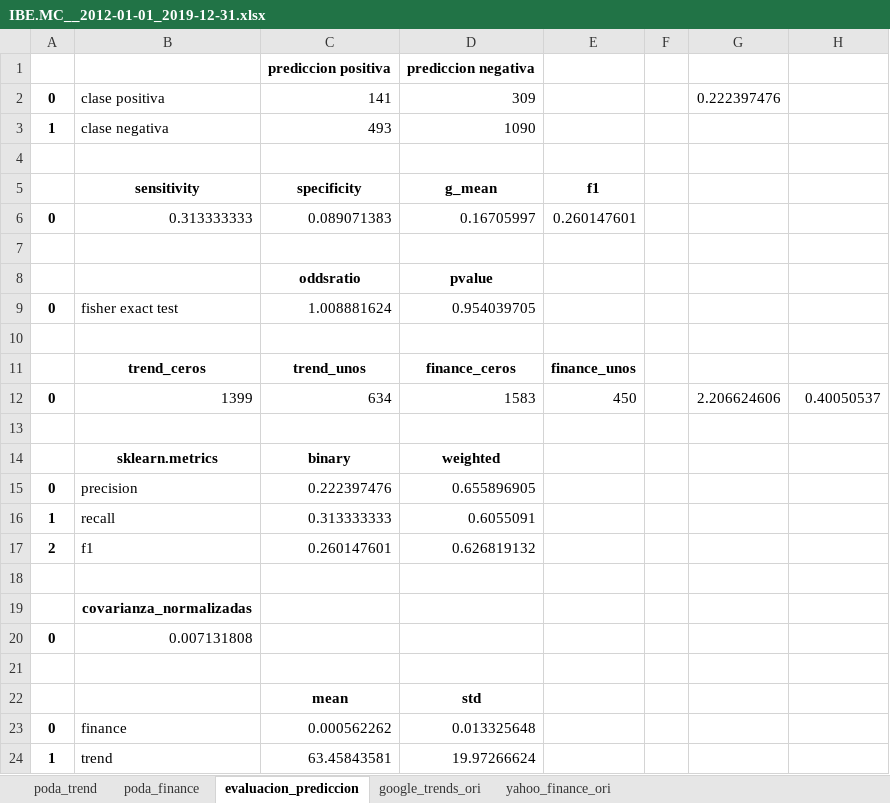
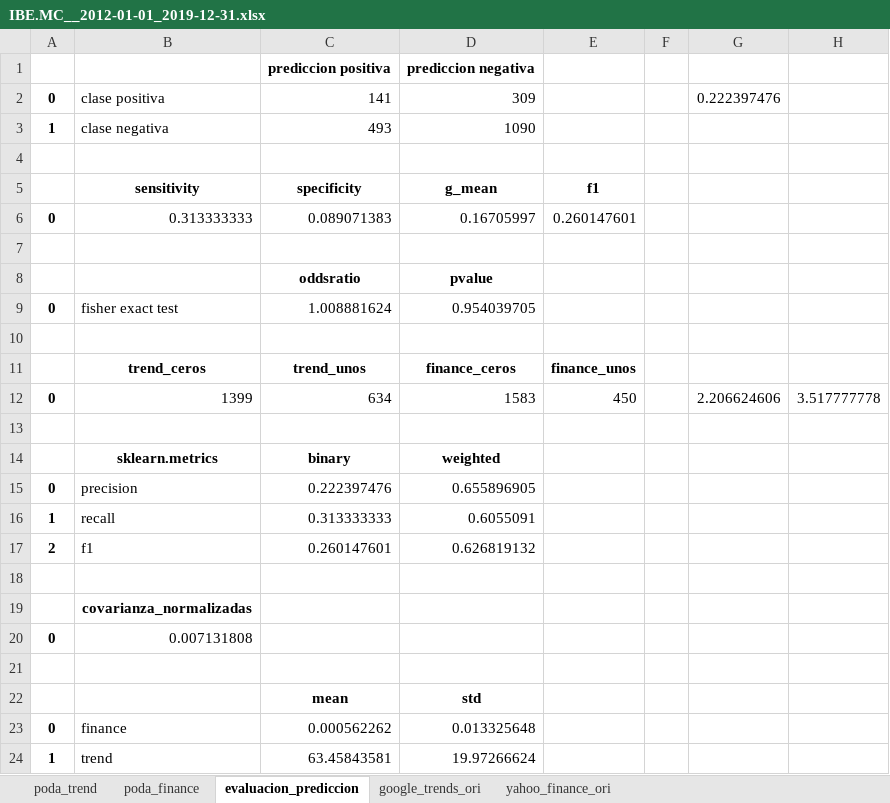
Before and after one commit to axxa/uc3m-stockVolatilityPredictionGtrends, an Excel workbook: python/result_data/ibex/IBE.MC__2012-01-01_2019-12-31.xlsx, sheet evaluacion_prediccion, drawn as a sheet; values as stored, in another font and other column widths than the file's, no borders; the diff names each change by its address in the sheet, - before the commit and + after, or states it on an @@ line.

```diff
--- a/python/result_data/ibex/IBE.MC__2012-01-01_2019-12-31.xlsx (sheet evaluacion_prediccion)
+++ b/python/result_data/ibex/IBE.MC__2012-01-01_2019-12-31.xlsx (sheet evaluacion_prediccion)
-H12: 0.40050537
+H12: 3.517777778
```
Also changed, not shown: python/result_data/all_index/^IBEX__2012-01-01_2019-12-31.xlsx, python/result_data/all_index/__REPORT__2012-01-01_2019-12-31.xlsx, 3 other files.
